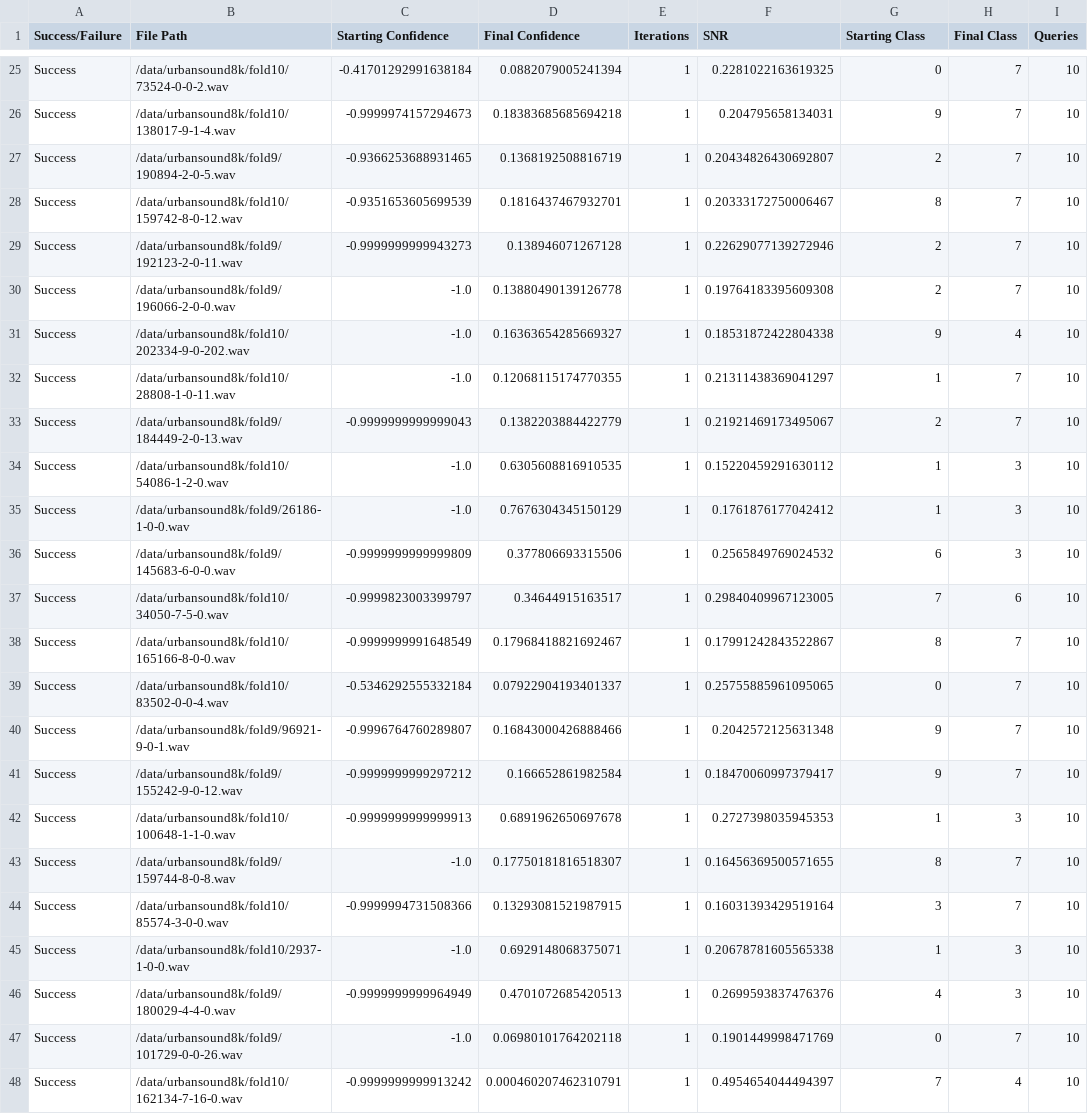
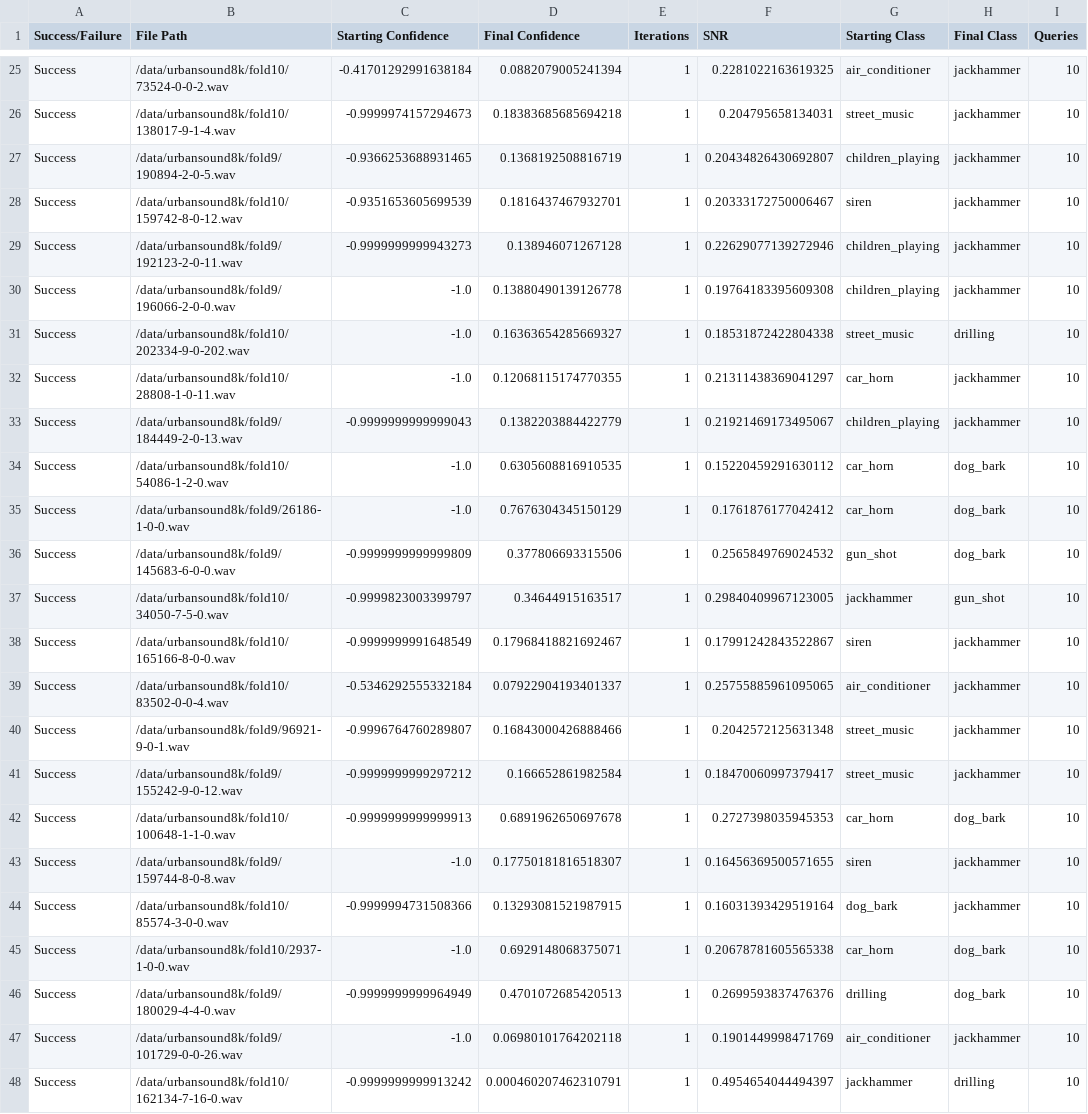
Before and after one commit to IliasAlex/adversarial_thesis, a CSV file: 50_results_0.6.csv, drawn as a sheet; only a part is shown, gaps mark what is left out; the diff covers the shown part only; the diff names each change by its address in the sheet, - before the commit and + after, or states it on an @@ line.

```diff
--- a/50_results_0.6.csv
+++ b/50_results_0.6.csv
-G25 (Starting Class): 0
+G25 (Starting Class): air_conditioner
-H25:H30 (Final Class): 7
+H25:H30 (Final Class): jackhammer
-G26 (Starting Class): 9
+G26 (Starting Class): street_music
-G27 (Starting Class): 2
+G27 (Starting Class): children_playing
-G28 (Starting Class): 8
+G28 (Starting Class): siren
-G29:G30 (Starting Class): 2
+G29:G30 (Starting Class): children_playing
-G31 (Starting Class): 9
+G31 (Starting Class): street_music
-H31 (Final Class): 4
+H31 (Final Class): drilling
-G32 (Starting Class): 1
+G32 (Starting Class): car_horn
-H32:H33 (Final Class): 7
+H32:H33 (Final Class): jackhammer
-G33 (Starting Class): 2
+G33 (Starting Class): children_playing
-G34:G35 (Starting Class): 1
+G34:G35 (Starting Class): car_horn
-H34:H36 (Final Class): 3
+H34:H36 (Final Class): dog_bark
-G36 (Starting Class): 6
+G36 (Starting Class): gun_shot
-G37 (Starting Class): 7
+G37 (Starting Class): jackhammer
-H37 (Final Class): 6
+H37 (Final Class): gun_shot
-G38 (Starting Class): 8
+G38 (Starting Class): siren
-H38:H41 (Final Class): 7
+H38:H41 (Final Class): jackhammer
-G39 (Starting Class): 0
+G39 (Starting Class): air_conditioner
-G40:G41 (Starting Class): 9
+G40:G41 (Starting Class): street_music
-G42 (Starting Class): 1
+G42 (Starting Class): car_horn
-H42 (Final Class): 3
+H42 (Final Class): dog_bark
-G43 (Starting Class): 8
+G43 (Starting Class): siren
-H43:H44 (Final Class): 7
+H43:H44 (Final Class): jackhammer
-G44 (Starting Class): 3
+G44 (Starting Class): dog_bark
-G45 (Starting Class): 1
+G45 (Starting Class): car_horn
-H45:H46 (Final Class): 3
+H45:H46 (Final Class): dog_bark
-G46 (Starting Class): 4
+G46 (Starting Class): drilling
-G47 (Starting Class): 0
+G47 (Starting Class): air_conditioner
-H47 (Final Class): 7
+H47 (Final Class): jackhammer
-G48 (Starting Class): 7
+G48 (Starting Class): jackhammer
-H48 (Final Class): 4
+H48 (Final Class): drilling
```
Also changed, not shown: 52 edited cells elsewhere in this file, 50_results_0.3.csv, 50_results_0.9.csv, 6 other files.
